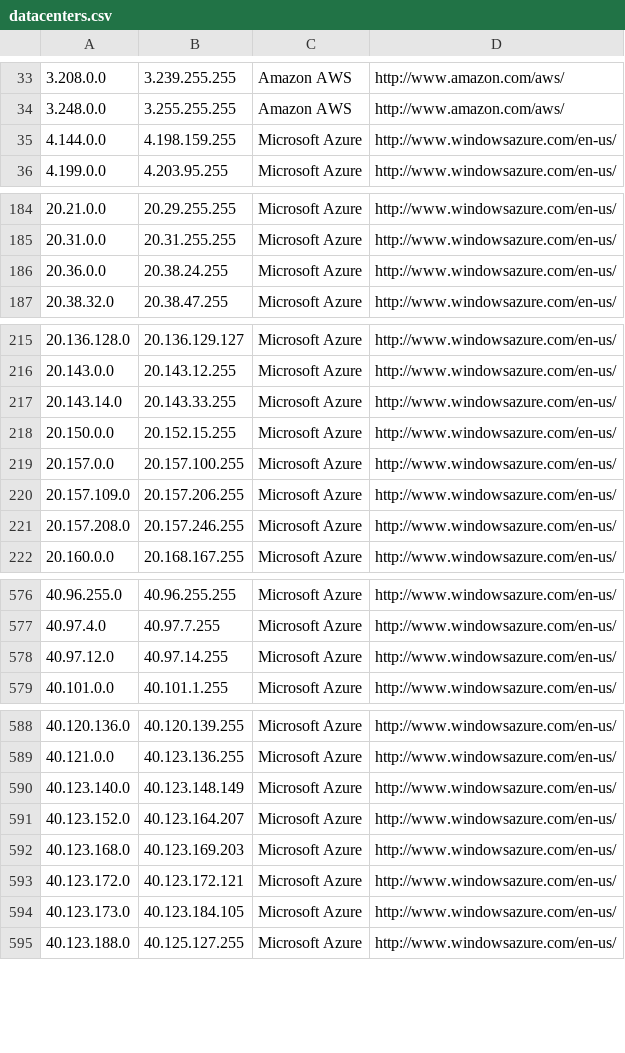
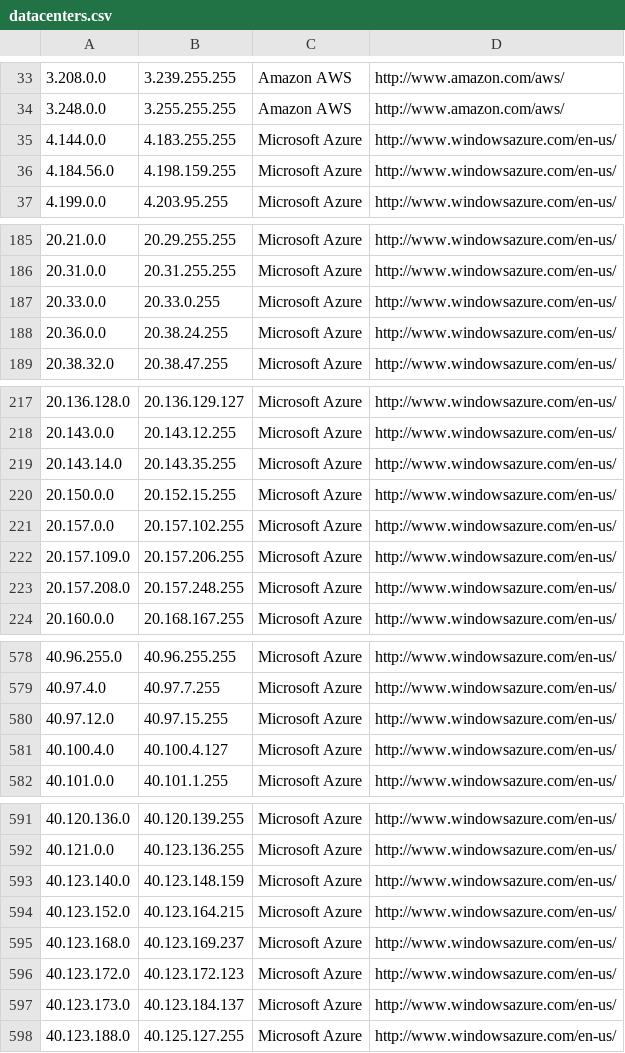
Before and after one commit to kanadaj/ipcat, a CSV file: datacenters.csv, drawn as a sheet; only a part is shown, gaps mark what is left out; the diff covers the shown part only.

Commit message:
Update IP list

```diff
--- a/datacenters.csv
+++ b/datacenters.csv
@@ -34,3 +34,4 @@
 3.248.0.0,3.255.255.255,Amazon AWS,http://www.amazon.com/aws/
-4.144.0.0,4.198.159.255,Microsoft Azure,http://www.windowsazure.com/en-us/
+4.144.0.0,4.183.255.255,Microsoft Azure,http://www.windowsazure.com/en-us/
+4.184.56.0,4.198.159.255,Microsoft Azure,http://www.windowsazure.com/en-us/
 4.199.0.0,4.203.95.255,Microsoft Azure,http://www.windowsazure.com/en-us/
@@ -185,2 +186,3 @@
 20.31.0.0,20.31.255.255,Microsoft Azure,http://www.windowsazure.com/en-us/
+20.33.0.0,20.33.0.255,Microsoft Azure,http://www.windowsazure.com/en-us/
 20.36.0.0,20.38.24.255,Microsoft Azure,http://www.windowsazure.com/en-us/
@@ -216,7 +218,7 @@
 20.143.0.0,20.143.12.255,Microsoft Azure,http://www.windowsazure.com/en-us/
-20.143.14.0,20.143.33.255,Microsoft Azure,http://www.windowsazure.com/en-us/
+20.143.14.0,20.143.35.255,Microsoft Azure,http://www.windowsazure.com/en-us/
 20.150.0.0,20.152.15.255,Microsoft Azure,http://www.windowsazure.com/en-us/
-20.157.0.0,20.157.100.255,Microsoft Azure,http://www.windowsazure.com/en-us/
+20.157.0.0,20.157.102.255,Microsoft Azure,http://www.windowsazure.com/en-us/
 20.157.109.0,20.157.206.255,Microsoft Azure,http://www.windowsazure.com/en-us/
-20.157.208.0,20.157.246.255,Microsoft Azure,http://www.windowsazure.com/en-us/
+20.157.208.0,20.157.248.255,Microsoft Azure,http://www.windowsazure.com/en-us/
 20.160.0.0,20.168.167.255,Microsoft Azure,http://www.windowsazure.com/en-us/
@@ -577,3 +579,4 @@
 40.97.4.0,40.97.7.255,Microsoft Azure,http://www.windowsazure.com/en-us/
-40.97.12.0,40.97.14.255,Microsoft Azure,http://www.windowsazure.com/en-us/
+40.97.12.0,40.97.15.255,Microsoft Azure,http://www.windowsazure.com/en-us/
+40.100.4.0,40.100.4.127,Microsoft Azure,http://www.windowsazure.com/en-us/
 40.101.0.0,40.101.1.255,Microsoft Azure,http://www.windowsazure.com/en-us/
@@ -589,7 +592,7 @@
 40.121.0.0,40.123.136.255,Microsoft Azure,http://www.windowsazure.com/en-us/
-40.123.140.0,40.123.148.149,Microsoft Azure,http://www.windowsazure.com/en-us/
-40.123.152.0,40.123.164.207,Microsoft Azure,http://www.windowsazure.com/en-us/
-40.123.168.0,40.123.169.203,Microsoft Azure,http://www.windowsazure.com/en-us/
-40.123.172.0,40.123.172.121,Microsoft Azure,http://www.windowsazure.com/en-us/
-40.123.173.0,40.123.184.105,Microsoft Azure,http://www.windowsazure.com/en-us/
+40.123.140.0,40.123.148.159,Microsoft Azure,http://www.windowsazure.com/en-us/
+40.123.152.0,40.123.164.215,Microsoft Azure,http://www.windowsazure.com/en-us/
+40.123.168.0,40.123.169.237,Microsoft Azure,http://www.windowsazure.com/en-us/
+40.123.172.0,40.123.172.123,Microsoft Azure,http://www.windowsazure.com/en-us/
+40.123.173.0,40.123.184.137,Microsoft Azure,http://www.windowsazure.com/en-us/
 40.123.188.0,40.125.127.255,Microsoft Azure,http://www.windowsazure.com/en-us/
```
Also changed, not shown: 3 edited cells elsewhere in this file, datacenters-stats.csv.
